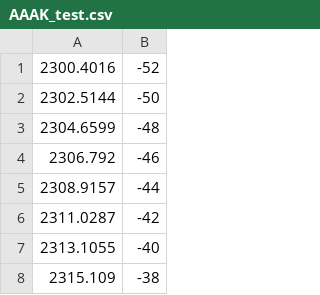
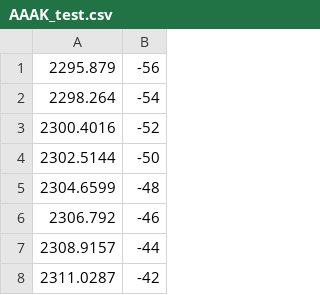
Before and after one commit to boss-bee/data_repository, a CSV file: CO2_Spectroscopic_data/AAAK_test.csv, drawn as a sheet; only a part is shown; the shorter side is filled out with more unchanged rows.

Commit message:
Update AAAK_test.csv

```diff
--- a/CO2_Spectroscopic_data/AAAK_test.csv
+++ b/CO2_Spectroscopic_data/AAAK_test.csv
@@ -1 +1,3 @@
+2295.879, -56
+2298.264, -54
 2300.4016,-52
```
